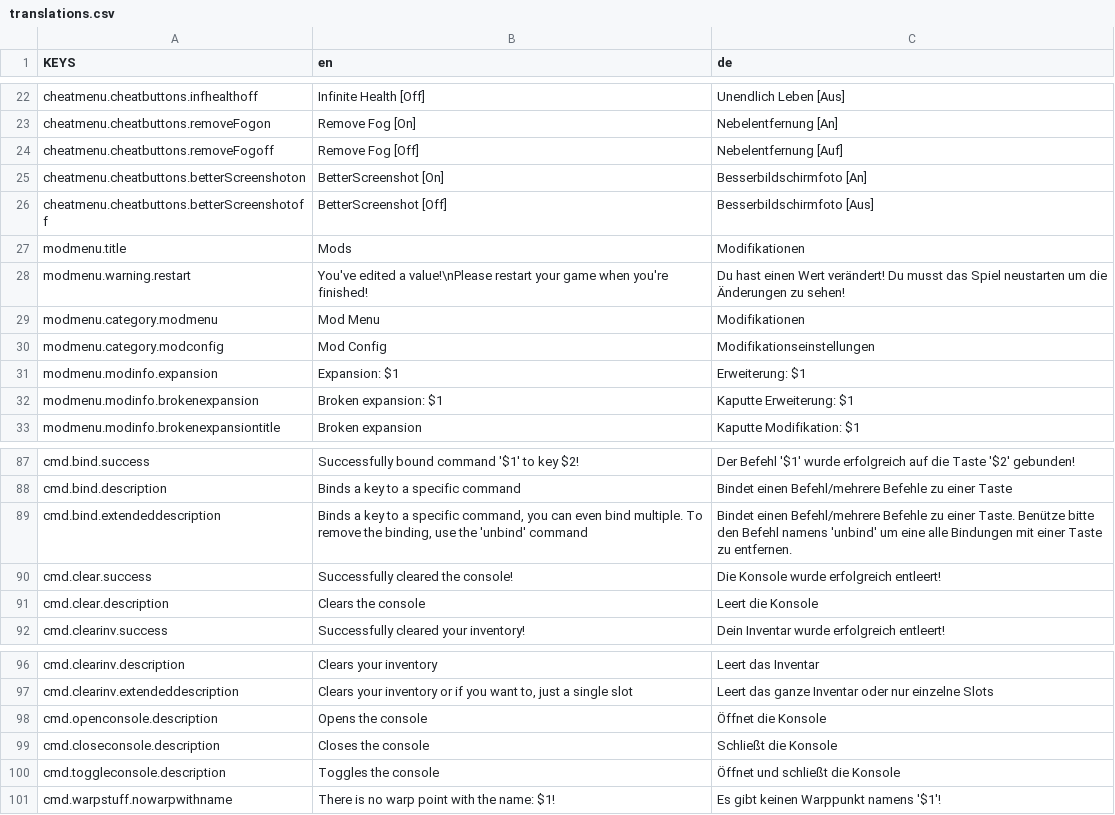
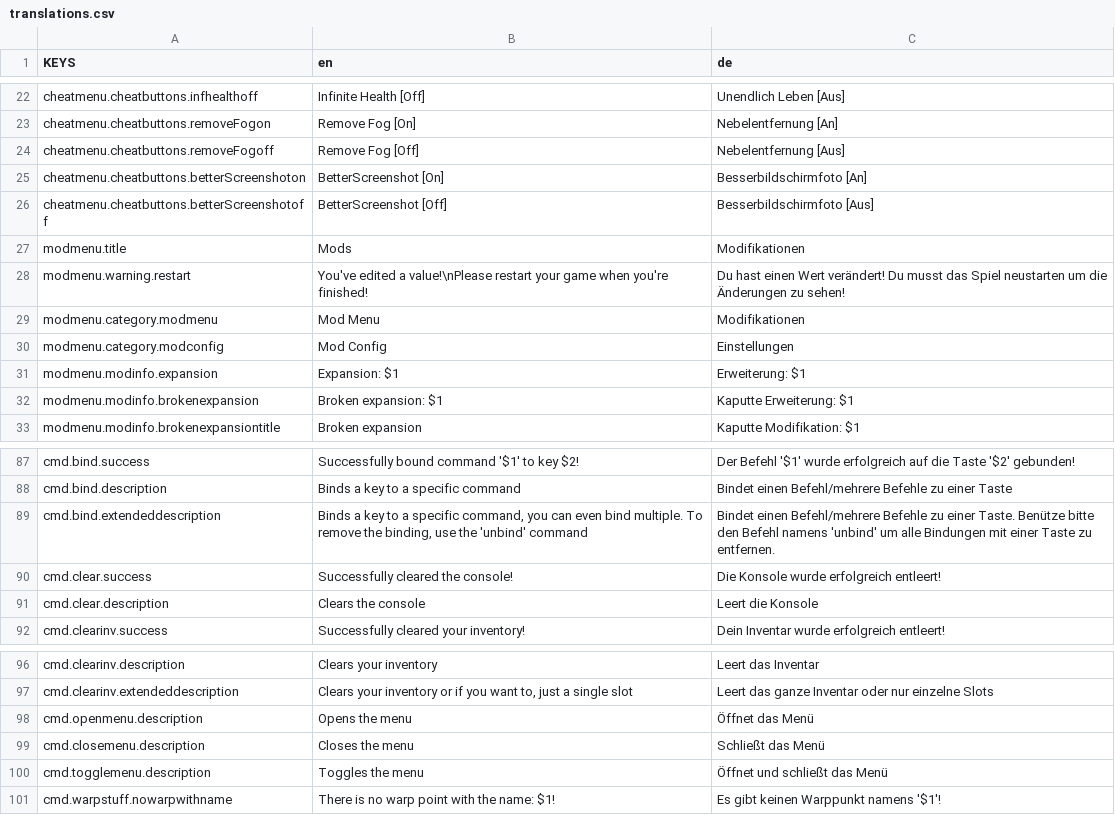
Before and after one commit to ThatFinnDev/SR2E, a CSV file: SR2EssentialsMod/translations.csv, drawn as a sheet; only a part is shown, gaps mark what is left out.

```diff
--- a/SR2EssentialsMod/translations.csv
+++ b/SR2EssentialsMod/translations.csv
@@ -23,3 +23,3 @@ cheatmenu.cheatbuttons.infhealthoff,"Infinite Health [Off]",Unendlich Leben [Aus
 cheatmenu.cheatbuttons.removeFogon,"Remove Fog [On]",Nebelentfernung [An]
-cheatmenu.cheatbuttons.removeFogoff,"Remove Fog [Off]",Nebelentfernung [Auf]
+cheatmenu.cheatbuttons.removeFogoff,"Remove Fog [Off]",Nebelentfernung [Aus]
 cheatmenu.cheatbuttons.betterScreenshoton,"BetterScreenshot [On]",Besserbildschirmfoto [An]
@@ -29,3 +29,3 @@ modmenu.warning.restart,"You've edited a value!\nPlease restart your game when y
 modmenu.category.modmenu,"Mod Menu","Modifikationen"
-modmenu.category.modconfig,"Mod Config","Modifikationseinstellungen"
+modmenu.category.modconfig,"Mod Config","Einstellungen"
 modmenu.modinfo.expansion,Expansion: $1,Erweiterung: $1
@@ -88,3 +88,3 @@ cmd.bind.success,"Successfully bound command '$1' to key $2!",Der Befehl '$1' wu
 cmd.bind.description,"Binds a key to a specific command",Bindet einen Befehl/mehrere Befehle zu einer Taste
-cmd.bind.extendeddescription,"Binds a key to a specific command, you can even bind multiple. To remove the binding, use the 'unbind' command",Bindet einen Befehl/mehrere Befehle zu einer Taste. Benütze bitte den Befehl namens 'unbind' um eine alle Bindungen mit einer Taste zu entfernen.
+cmd.bind.extendeddescription,"Binds a key to a specific command, you can even bind multiple. To remove the binding, use the 'unbind' command",Bindet einen Befehl/mehrere Befehle zu einer Taste. Benütze bitte den Befehl namens 'unbind' um alle Bindungen mit einer Taste zu entfernen.
 cmd.clear.success,"Successfully cleared the console!",Die Konsole wurde erfolgreich entleert!
@@ -97,5 +97,5 @@ cmd.clearinv.description,"Clears your inventory",Leert das Inventar
 cmd.clearinv.extendeddescription,"Clears your inventory or if you want to, just a single slot",Leert das ganze Inventar oder nur einzelne Slots
-cmd.openconsole.description,"Opens the console",Öffnet die Konsole
-cmd.closeconsole.description,"Closes the console",Schließt die Konsole
-cmd.toggleconsole.description,"Toggles the console",Öffnet und schließt die Konsole
+cmd.openmenu.description,"Opens the menu",Öffnet das Menü
+cmd.closemenu.description,"Closes the menu",Schließt das Menü
+cmd.togglemenu.description,"Toggles the menu",Öffnet und schließt das Menü
 cmd.warpstuff.nowarpwithname,"There is no warp point with the name: $1!",Es gibt keinen Warppunkt namens '$1'!
```
Also changed, not shown: 7 other files.
